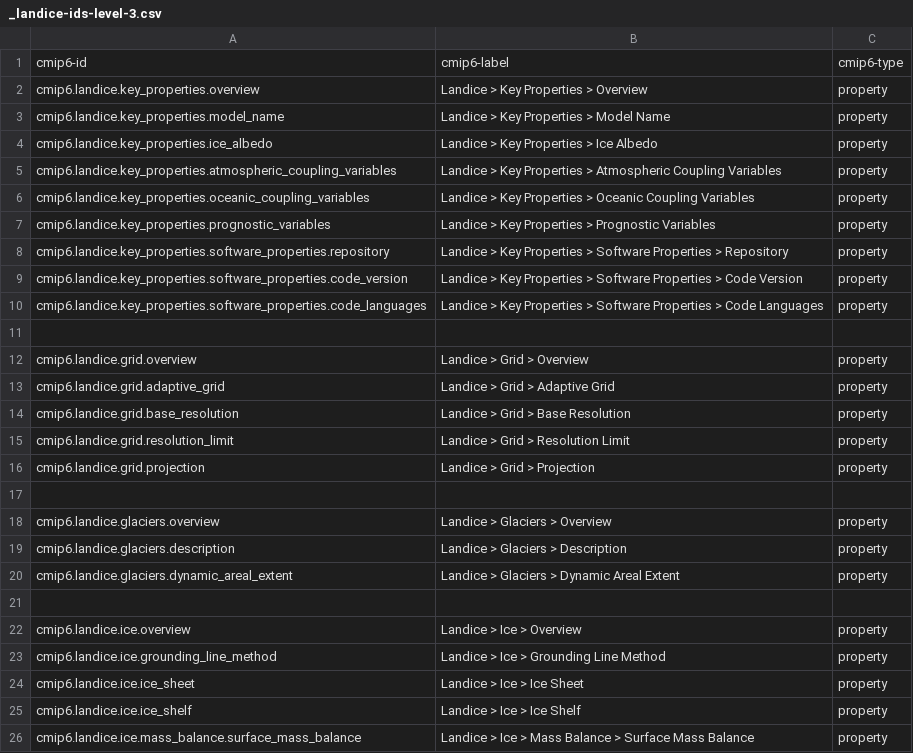
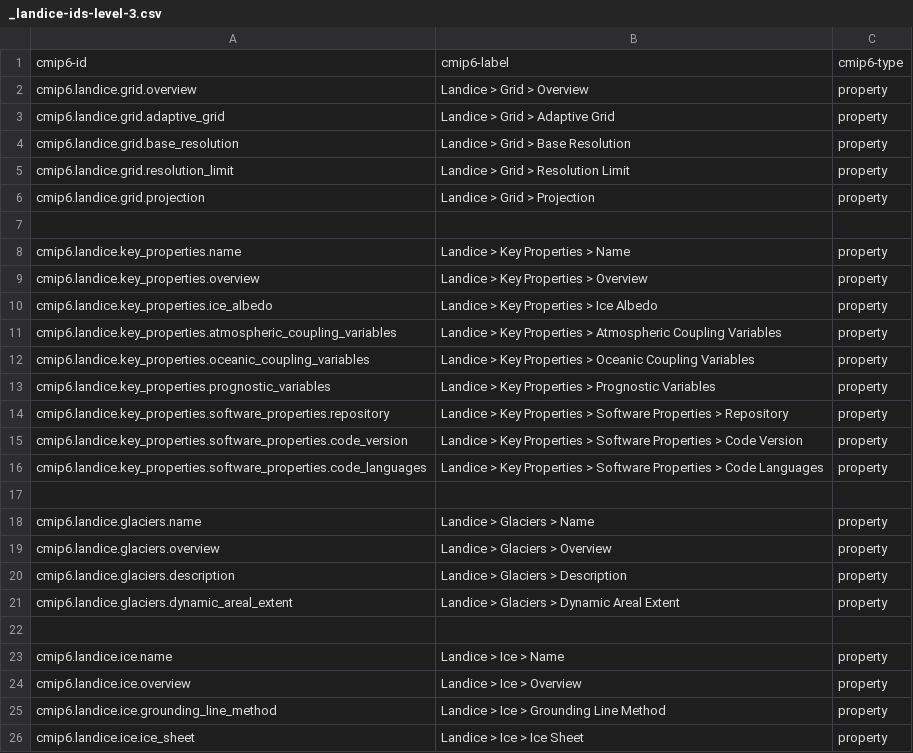
Before and after one commit to ES-DOC/cmip6-specializations-landice, a CSV file: _landice-ids-level-3.csv, drawn as a sheet; only a part is shown; the shorter side is filled out with more unchanged rows.

Commit message:
injected-properties

```diff
--- a/_landice-ids-level-3.csv
+++ b/_landice-ids-level-3.csv
@@ -1,4 +1,10 @@
 cmip6-id, cmip6-label, cmip6-type
+cmip6.landice.grid.overview, Landice > Grid > Overview, property
+cmip6.landice.grid.adaptive_grid, Landice > Grid > Adaptive Grid, property
+cmip6.landice.grid.base_resolution, Landice > Grid > Base Resolution, property
+cmip6.landice.grid.resolution_limit, Landice > Grid > Resolution Limit, property
+cmip6.landice.grid.projection, Landice > Grid > Projection, property
+, ,
+cmip6.landice.key_properties.name, Landice > Key Properties > Name, property
 cmip6.landice.key_properties.overview, Landice > Key Properties > Overview, property
-cmip6.landice.key_properties.model_name, Landice > Key Properties > Model Name, property
 cmip6.landice.key_properties.ice_albedo, Landice > Key Properties > Ice Albedo, property
@@ -11,8 +17,3 @@ cmip6.landice.key_properties.software_properties.code_languages, Landice > Key P
 , ,
-cmip6.landice.grid.overview, Landice > Grid > Overview, property
-cmip6.landice.grid.adaptive_grid, Landice > Grid > Adaptive Grid, property
-cmip6.landice.grid.base_resolution, Landice > Grid > Base Resolution, property
-cmip6.landice.grid.resolution_limit, Landice > Grid > Resolution Limit, property
-cmip6.landice.grid.projection, Landice > Grid > Projection, property
-, ,
+cmip6.landice.glaciers.name, Landice > Glaciers > Name, property
 cmip6.landice.glaciers.overview, Landice > Glaciers > Overview, property
@@ -21,2 +22,3 @@ cmip6.landice.glaciers.dynamic_areal_extent, Landice > Glaciers > Dynamic Areal
 , ,
+cmip6.landice.ice.name, Landice > Ice > Name, property
 cmip6.landice.ice.overview, Landice > Ice > Overview, property
```
Also changed, not shown: _landice-ids-level-1.csv, _landice-ids-level-2.csv, 24 other files.
